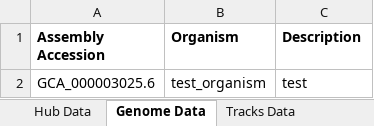
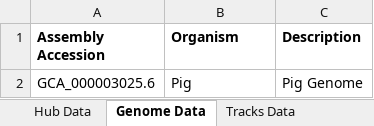
Before and after one commit to FAANG/dcc-portal-frontend, an Excel workbook: src/assets/with_examples/trackhubs.xlsx, sheet Genome Data, drawn as a sheet; values as stored, in another font and other column widths than the file's, no borders; the diff names each change by its address in the sheet, - before the commit and + after, or states it on an @@ line.

```diff
--- a/src/assets/with_examples/trackhubs.xlsx (sheet Genome Data)
+++ b/src/assets/with_examples/trackhubs.xlsx (sheet Genome Data)
-B2 (Organism): test_organism
+B2 (Organism): Pig
-C2 (Description): test
+C2 (Description): Pig Genome
```
Also changed, not shown: sheet Tracks Data, sheet Hub Data, 1 other file.
